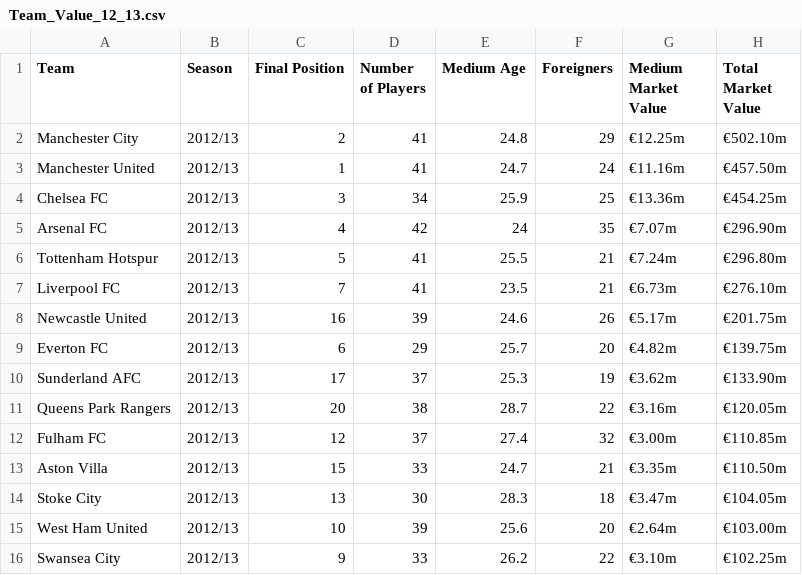
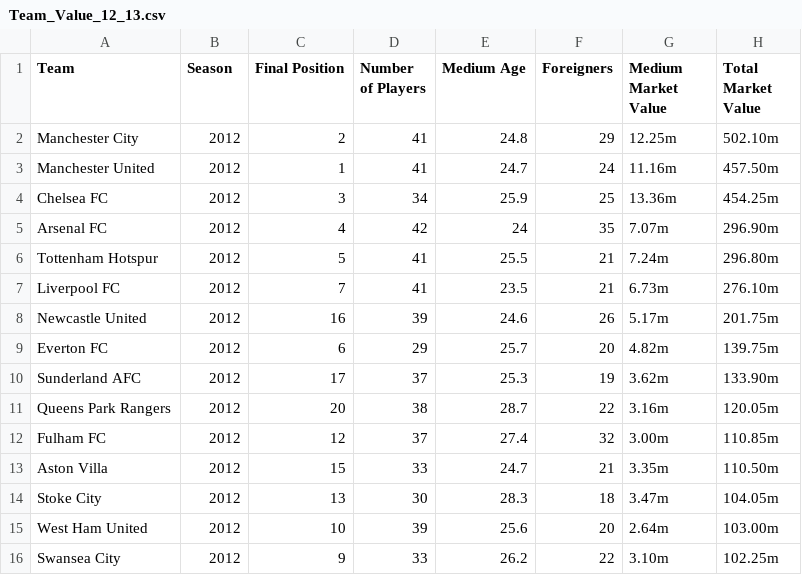
Before and after one commit to dxmolnar/EPL_Final_Standing_Forecaster, a CSV file: Resources/Team_Value_12_13.csv, drawn as a sheet; only a part is shown; the diff covers the shown part only.

```diff
--- a/Resources/Team_Value_12_13.csv
+++ b/Resources/Team_Value_12_13.csv
@@ -1,16 +1,16 @@
 Team,Season,Final Position,Number of Players,Medium Age,Foreigners,Medium Market Value,Total Market Value
-Manchester City,2012/13,2,41,24.8,29,€12.25m,€502.10m
-Manchester United,2012/13,1,41,24.7,24,€11.16m,€457.50m
-Chelsea FC,2012/13,3,34,25.9,25,€13.36m,€454.25m
-Arsenal FC,2012/13,4,42,24,35,€7.07m,€296.90m
-Tottenham Hotspur,2012/13,5,41,25.5,21,€7.24m,€296.80m
-Liverpool FC,2012/13,7,41,23.5,21,€6.73m,€276.10m
-Newcastle United,2012/13,16,39,24.6,26,€5.17m,€201.75m
-Everton FC,2012/13,6,29,25.7,20,€4.82m,€139.75m
-Sunderland AFC,2012/13,17,37,25.3,19,€3.62m,€133.90m
-Queens Park Rangers,2012/13,20,38,28.7,22,€3.16m,€120.05m
-Fulham FC,2012/13,12,37,27.4,32,€3.00m,€110.85m
-Aston Villa,2012/13,15,33,24.7,21,€3.35m,€110.50m
-Stoke City,2012/13,13,30,28.3,18,€3.47m,€104.05m
-West Ham United,2012/13,10,39,25.6,20,€2.64m,€103.00m
-Swansea City,2012/13,9,33,26.2,22,€3.10m,€102.25m
+Manchester City,2012,2,41,24.8,29,12.25m,502.10m
+Manchester United,2012,1,41,24.7,24,11.16m,457.50m
+Chelsea FC,2012,3,34,25.9,25,13.36m,454.25m
+Arsenal FC,2012,4,42,24,35,7.07m,296.90m
+Tottenham Hotspur,2012,5,41,25.5,21,7.24m,296.80m
+Liverpool FC,2012,7,41,23.5,21,6.73m,276.10m
+Newcastle United,2012,16,39,24.6,26,5.17m,201.75m
+Everton FC,2012,6,29,25.7,20,4.82m,139.75m
+Sunderland AFC,2012,17,37,25.3,19,3.62m,133.90m
+Queens Park Rangers,2012,20,38,28.7,22,3.16m,120.05m
+Fulham FC,2012,12,37,27.4,32,3.00m,110.85m
+Aston Villa,2012,15,33,24.7,21,3.35m,110.50m
+Stoke City,2012,13,30,28.3,18,3.47m,104.05m
+West Ham United,2012,10,39,25.6,20,2.64m,103.00m
+Swansea City,2012,9,33,26.2,22,3.10m,102.25m
```
Also changed, not shown: 15 edited cells elsewhere in this file, Resources/Team_Value_10_11.csv, Resources/Team_Value_13_14.csv, 17 other files.
